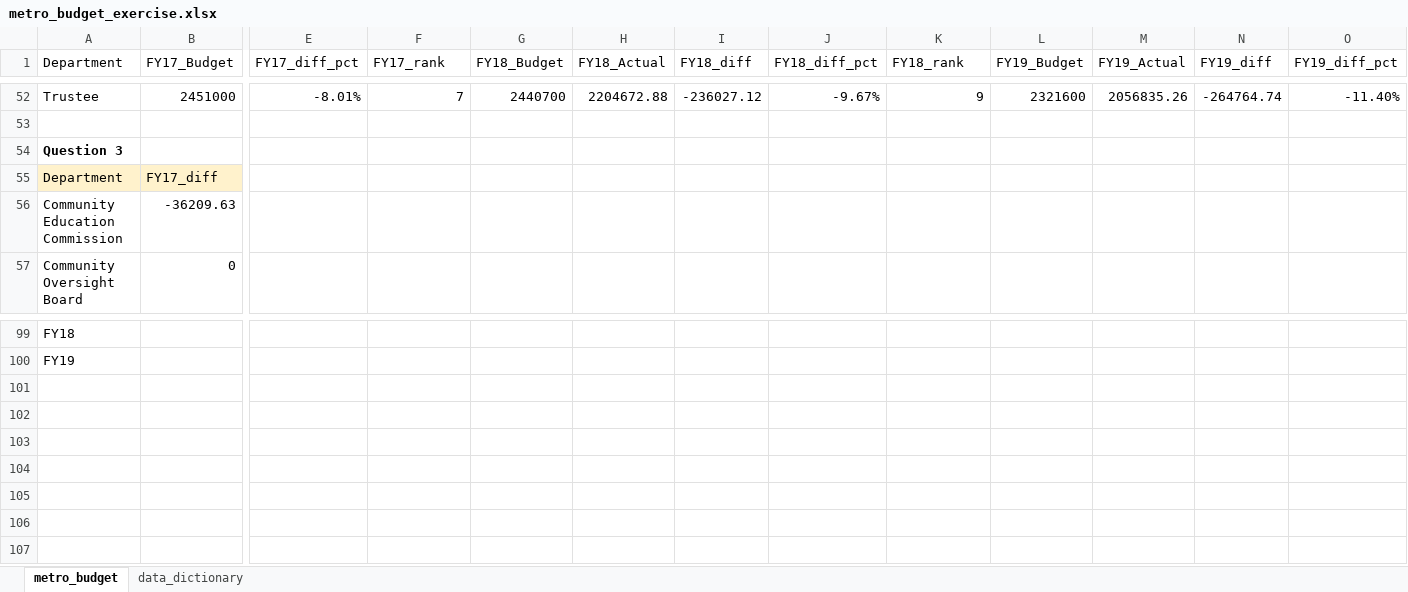
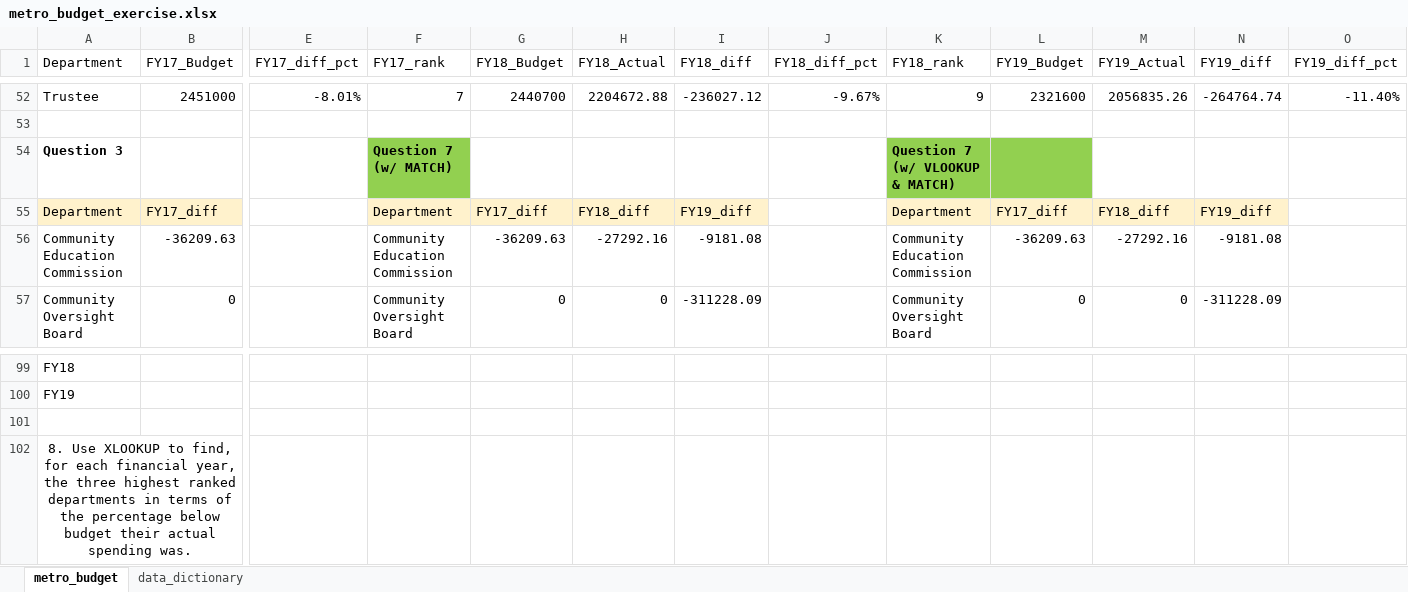
Before and after one commit to NSS-Data-Analytics-Cohort-8/budget_lookups-lawrence-haggerty, an Excel workbook: metro_budget_exercise.xlsx, sheet metro_budget, drawn as a sheet; only a part is shown, gaps mark what is left out; values as stored, in another font and other column widths than the file's, no borders; charts and pictures not drawn; rows hold the shown columns only; the diff covers the shown part only; the diff names each change by its address in the sheet, - before the commit and + after, or states it on an @@ line.

Commit message:
working bonus for 8

```diff
--- a/metro_budget_exercise.xlsx (sheet metro_budget)
+++ b/metro_budget_exercise.xlsx (sheet metro_budget)
-F54 (FY17_rank): (empty)
+F54 (FY17_rank): Question 7 (w/ MATCH)
-F54 fill: none
+F54 fill: #92D050
-K54 (FY18_rank): (empty)
+K54 (FY18_rank): Question 7 (w/ VLOOKUP & MATCH)
-K54:L54 fill: none
+K54:L54 fill: #92D050
-F55 (FY17_rank): (empty)
+F55 (FY17_rank): Department
-F55:I55 fill: none
+F55:I55 fill: #FFF2CC
-G55 (FY18_Budget): (empty)
+G55 (FY18_Budget): FY17_diff
-H55 (FY18_Actual): (empty)
+H55 (FY18_Actual): FY18_diff
-I55 (FY18_diff): (empty)
+I55 (FY18_diff): FY19_diff
-K55 (FY18_rank): (empty)
+K55 (FY18_rank): Department
-K55:N55 fill: none
+K55:N55 fill: #FFF2CC
-L55 (FY19_Budget): (empty)
+L55 (FY19_Budget): FY17_diff
-M55 (FY19_Actual): (empty)
+M55 (FY19_Actual): FY18_diff
-N55 (FY19_diff): (empty)
+N55 (FY19_diff): FY19_diff
-F56 (FY17_rank): (empty)
+F56 (FY17_rank): Community Education Commission
-G56 (FY18_Budget): (empty)
+G56 (FY18_Budget): -36209.63
-H56 (FY18_Actual): (empty)
+H56 (FY18_Actual): -27292.16
-I56 (FY18_diff): (empty)
+I56 (FY18_diff): -9181.08
-K56 (FY18_rank): (empty)
+K56 (FY18_rank): Community Education Commission
-L56 (FY19_Budget): (empty)
+L56 (FY19_Budget): -36209.63
-M56 (FY19_Actual): (empty)
+M56 (FY19_Actual): -27292.16
-N56 (FY19_diff): (empty)
+N56 (FY19_diff): -9181.08
-F57 (FY17_rank): (empty)
+F57 (FY17_rank): Community Oversight Board
-G57 (FY18_Budget): (empty)
+G57 (FY18_Budget): 0
-H57 (FY18_Actual): (empty)
+H57 (FY18_Actual): 0
-I57 (FY18_diff): (empty)
+I57 (FY18_diff): -311228.09
-K57 (FY18_rank): (empty)
+K57 (FY18_rank): Community Oversight Board
-L57 (FY19_Budget): (empty)
+L57 (FY19_Budget): 0
-M57 (FY19_Actual): (empty)
+M57 (FY19_Actual): 0
-N57 (FY19_diff): (empty)
+N57 (FY19_diff): -311228.09
+row 101: (empty)
+row 102: 8. Use XLOOKUP to find, for each financial year, the three highest ranked departments in terms of the percentage below budget their actual spending was.
```
Also changed, not shown: 3 added rows, 3 removed rows, 68 edited cells and cell formats elsewhere in this sheet, charts or pictures.
